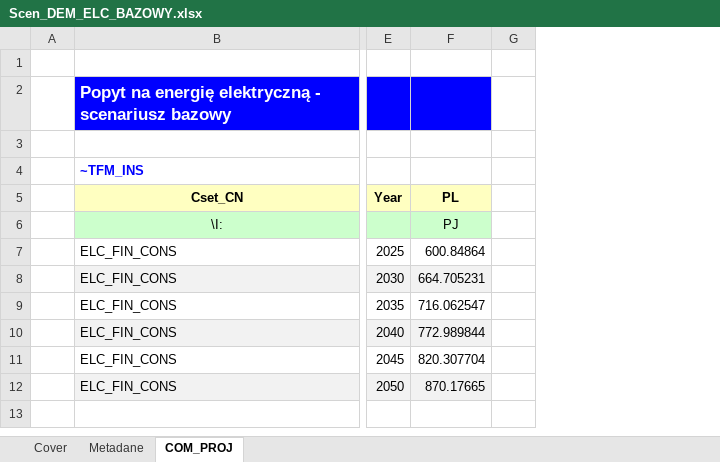
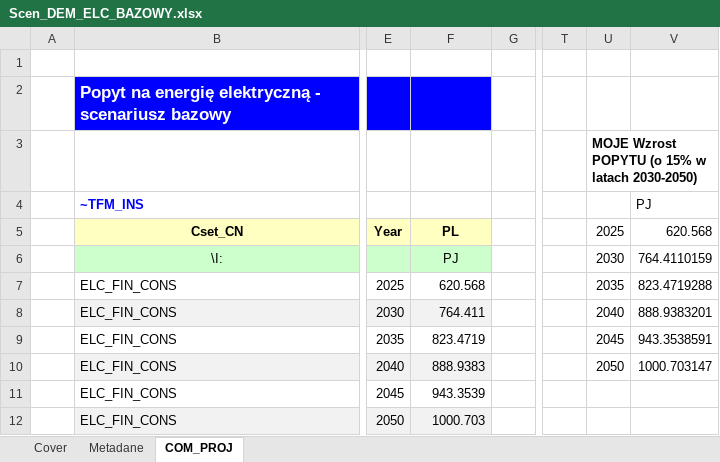
Before and after one commit to DomKrasz14/TIMES_zmiany, an Excel workbook: SuppXLS/Scen_DEM_ELC_BAZOWY.xlsx, sheet COM_PROJ, drawn as a sheet; only a part is shown, gaps mark what is left out; values as stored, in another font and other column widths than the file's, no borders; the diff names each change by its address in the sheet, - before the commit and + after, or states it on an @@ line.

Commit message:
Wzrost_Popytu_15proc

```diff
--- a/SuppXLS/Scen_DEM_ELC_BAZOWY.xlsx (sheet COM_PROJ)
+++ b/SuppXLS/Scen_DEM_ELC_BAZOWY.xlsx (sheet COM_PROJ)
+column T, empty
+column U, rows 3-10: MOJE Wzrost POPYTU (o 15% w latach 2030-2050) |  | 2025 | 2030 | 2035 | 2040 | 2045 | 2050
+column V, rows 4-10: PJ | 620.568 | 764.4110159 | 823.4719288 | 888.9383201 | 943.3538591 | 1000.703147
-F7: 600.84864
+F7: 620.568
-F8: 664.705231
+F8: 764.411
-F9: 716.062547
+F9: 823.4719
-F10: 772.989844
+F10: 888.9383
-F11: 820.307704
+F11: 943.3539
-F12: 870.17665
+F12: 1000.703
```
Also changed, not shown: 1 other file.
